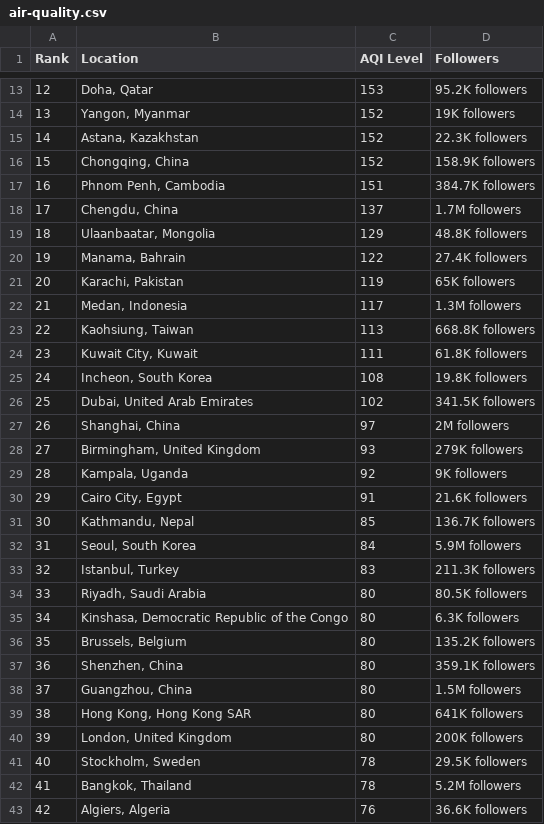
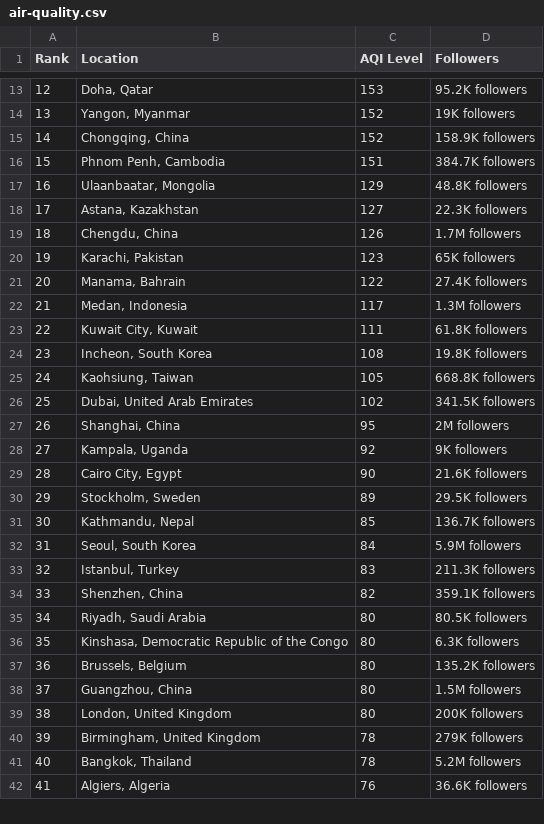
Before and after one commit to dipunew/Most-Polluted-Cities-in-The-World, a CSV file: air-quality.csv, drawn as a sheet; only a part is shown, gaps mark what is left out; removed rows and columns are numbered as before the commit, all else as after; the diff covers the shown part only; the diff names each change by its address in the sheet, - before the commit and + after, or states it on an @@ line.

```diff
--- a/air-quality.csv
+++ b/air-quality.csv
-row 15: 14 | Astana, Kazakhstan | 152 | 22.3K followers
@@ column A (Rank) renumbered from row 15 down @@
-row 18: 17 | Chengdu, China | 137 | 1.7M followers
+row 18: 17 | Astana, Kazakhstan | 127 | 22.3K followers
+row 19: 18 | Chengdu, China | 126 | 1.7M followers
+row 20: 19 | Karachi, Pakistan | 123 | 65K followers
-row 21: 20 | Karachi, Pakistan | 119 | 65K followers
-row 23: 22 | Kaohsiung, Taiwan | 113 | 668.8K followers
+row 25: 24 | Kaohsiung, Taiwan | 105 | 668.8K followers
-C27 (AQI Level): 97
+C27 (AQI Level): 95
-row 28: 27 | Birmingham, United Kingdom | 93 | 279K followers
-C29 (AQI Level): 91
+C29 (AQI Level): 90
+row 30: 29 | Stockholm, Sweden | 89 | 29.5K followers
+row 34: 33 | Shenzhen, China | 82 | 359.1K followers
-row 37: 36 | Shenzhen, China | 80 | 359.1K followers
-row 39: 38 | Hong Kong, Hong Kong SAR | 80 | 641K followers
-B40 (Location): Stockholm, Sweden
+B40 (Location): Birmingham, United Kingdom
-D40 (Followers): 29.5K followers
+D40 (Followers): 279K followers
```
Also changed, not shown: 17 added rows, 14 removed rows and 4 edited cells elsewhere in this file.
